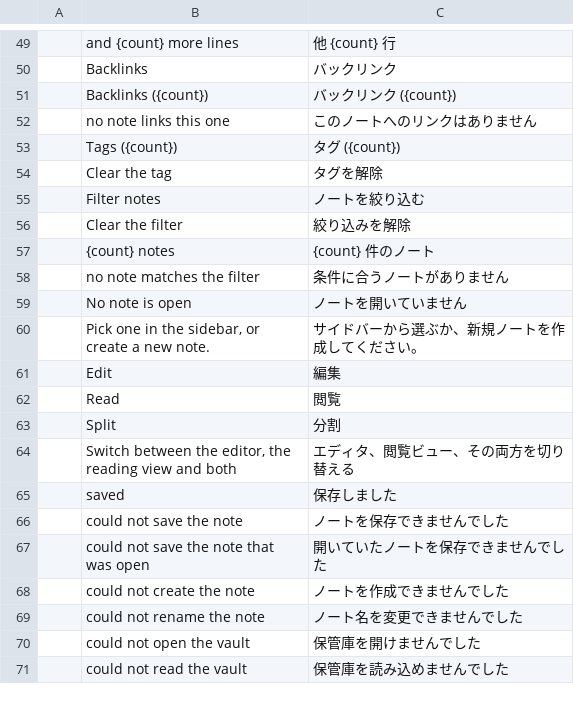
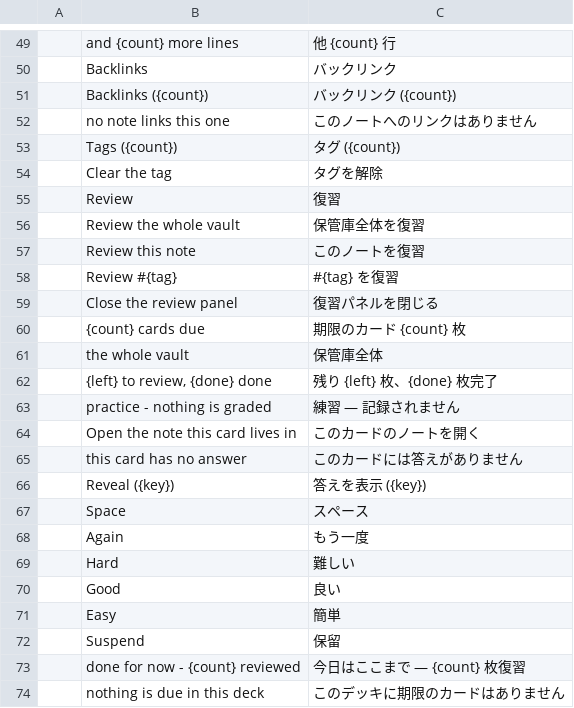
Before and after one commit to Anon5T4R/Local-Obsidian, a TSV file: i18n/locales/ja/localobsidian.tsv, drawn as a sheet; only a part is shown, gaps mark what is left out; the shorter side is filled out with more unchanged rows; the diff covers the shown part only; the diff names each change by its address in the sheet, - before the commit and + after, or states it on an @@ line.

Commit message:
localobsidian: revisão (SRS), grafo, calendário, modelos e watcher do cofre
F4 do port do OpenObsidian, em quatro frentes:

- **Revisão/SRS**: painel de sessão (`Espaço` mostra, `1`–`4` avaliam, `Esc` fecha),
  baralhos (cofre, nota aberta, tag), painel de estatísticas com previsão de 14 dias,
  e o `srs.json` sincronizado no reload e depois de cada save do cofre. O cartão
  guarda o id estável; a resposta é lida da nota na hora de mostrar.
- **Grafo** (`Visualizar → Mostrar o grafo`): notas como nós, `[[links]]` como arestas,
  a mais ligada no centro e o resto em anel, rótulos que não se sobrepõem e clique que
  abre a nota. Layout determinístico (sem física): o mesmo cofre desenha sempre igual.
  Link com seção (`[[Nota#Trecho]]`) agora conta como aresta — resolvia a string crua e
  nenhuma aresta aparecia.
- **Calendário** e **modelos**: grade de seis semanas com os dias que já têm nota
  marcados; clicar abre a nota diária (`YYYY-MM-DD`) e a cria a partir de
  `_templates/daily.md` quando existir. Ao criar uma nota, modelos embutidos
  (em branco/diária/reunião/projeto) ou notas do usuário em `_templates/`, com
  `{{title}}`, `{{date[:formato]}}`, `{{time}}` e `{{datetime}}`.
- **Watcher** (`notify`, puro Rust): debounce de 300 ms, `.saving`/dotfiles/
  `.openobsidian` descartados, e as escritas do próprio app (autosave, nota criada)
  reconhecidas por path + instante. A nota aberta vence: buffer sujo não é sobrescrito,
  a barra de status avisa.

Ajuste de layout achado pelo QA render: o `ScrollArea` do painel de revisão crescia até
a altura toda e empurrava a fileira de notas para fora da tela — agora ela reserva o
espaço do rodapé.

Testes: 279 (62 app, 25 editor, 84 md, 40 review, 55 vault, 13 xtask), incluindo o
ida-e-volta do `srs.json` com fixture do Android e renders de QA do painel, do grafo e
do calendário. Documenta a divergência do watcher e a decisão do arquiteto de
2026-11-15 (limitações #4/#5 do upstream mantidas iguais) no UPSTREAM-SYNC.

```diff
--- a/i18n/locales/ja/localobsidian.tsv
+++ b/i18n/locales/ja/localobsidian.tsv
+row 55:  | Review | 復習
+row 56:  | Review the whole vault | 保管庫全体を復習
+row 57:  | Review this note | このノートを復習
+row 58:  | Review #{tag} | #{tag} を復習
+row 59:  | Close the review panel | 復習パネルを閉じる
+row 60:  | {count} cards due | 期限のカード {count} 枚
+row 61:  | the whole vault | 保管庫全体
+row 62:  | {left} to review, {done} done | 残り {left} 枚、{done} 枚完了
+row 63:  | practice - nothing is graded | 練習 — 記録されません
+row 64:  | Open the note this card lives in | このカードのノートを開く
+row 65:  | this card has no answer | このカードには答えがありません
+row 66:  | Reveal ({key}) | 答えを表示 ({key})
+row 67:  | Space | スペース
+row 68:  | Again | もう一度
+row 69:  | Hard | 難しい
+row 70:  | Good | 良い
+row 71:  | Easy | 簡単
+row 72:  | Suspend | 保留
+row 73:  | done for now - {count} reviewed | 今日はここまで — {count} 枚復習
+row 74:  | nothing is due in this deck | このデッキに期限のカードはありません
```
Also changed, not shown: 36 added rows elsewhere in this file, i18n/locales/es/localobsidian.tsv, i18n/locales/pt-br/localobsidian.tsv, 12 other files.
